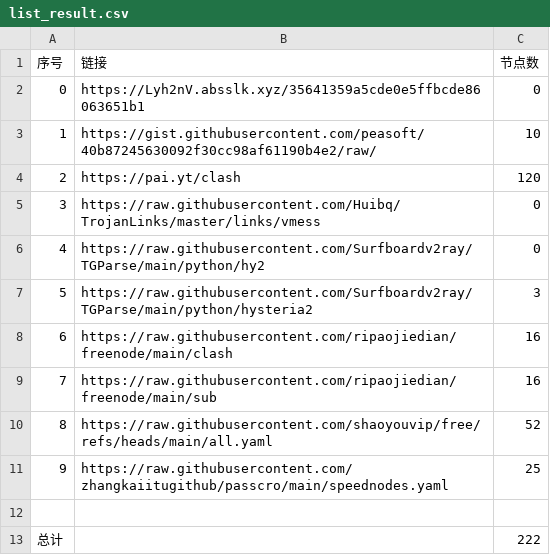
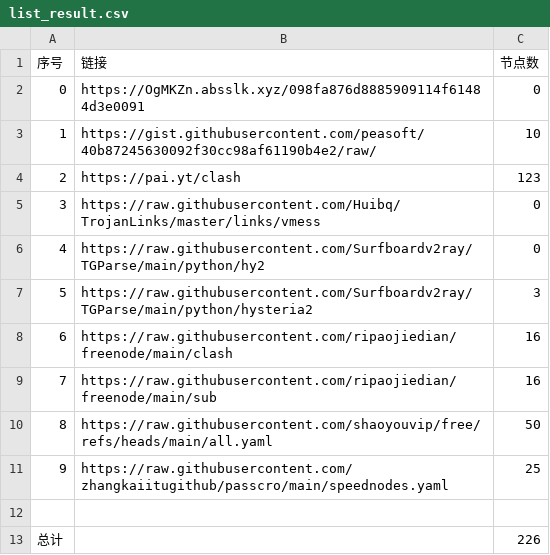
Before and after one commit to lukea99/nwalls, a CSV file: list_result.csv, drawn as a sheet.

```diff
--- a/list_result.csv
+++ b/list_result.csv
@@ -1,5 +1,5 @@
 序号,链接,节点数
-0,https://Lyh2nV.absslk.xyz/35641359a5cde0e5ffbcde86063651b1,0
+0,https://OgMKZn.absslk.xyz/098fa876d8885909114f61484d3e0091,0
 1,https://gist.githubusercontent.com/peasoft/40b87245630092f30cc98af61190b4e2/raw/,10
-2,https://pai.yt/clash,120
+2,https://pai.yt/clash,123
 3,https://raw.githubusercontent.com/Huibq/TrojanLinks/master/links/vmess,0
@@ -9,5 +9,5 @@
 7,https://raw.githubusercontent.com/ripaojiedian/freenode/main/sub,16
-8,https://raw.githubusercontent.com/shaoyouvip/free/refs/heads/main/all.yaml,52
+8,https://raw.githubusercontent.com/shaoyouvip/free/refs/heads/main/all.yaml,50
 9,https://raw.githubusercontent.com/zhangkaiitugithub/passcro/main/speednodes.yaml,25
 
-总计,,222
+总计,,226
```
Also changed, not shown: 29 other files.
